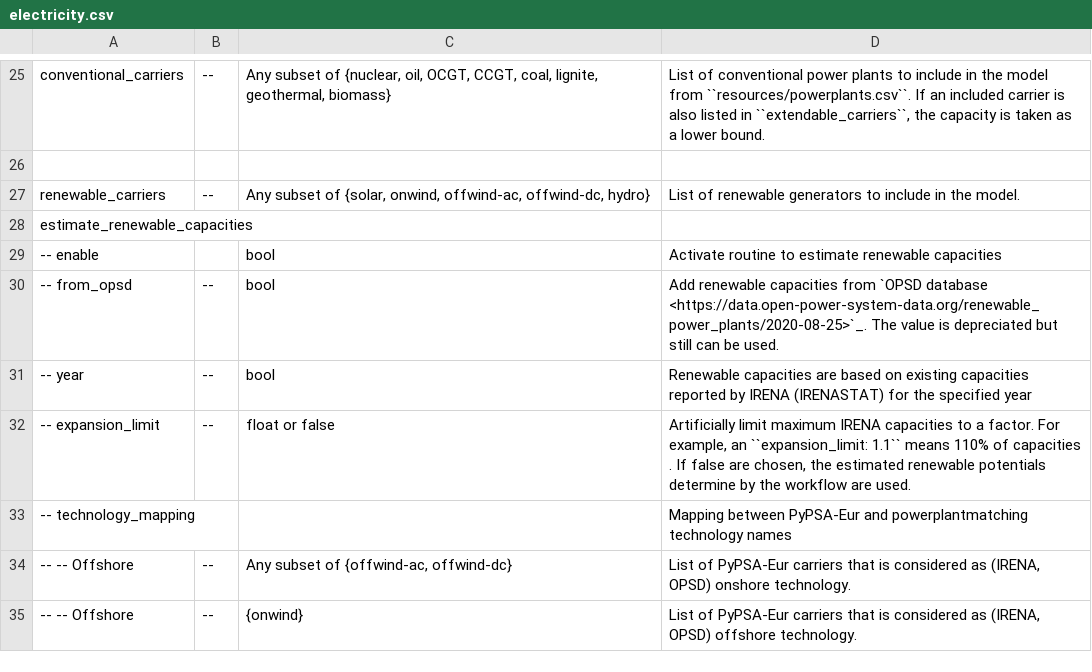
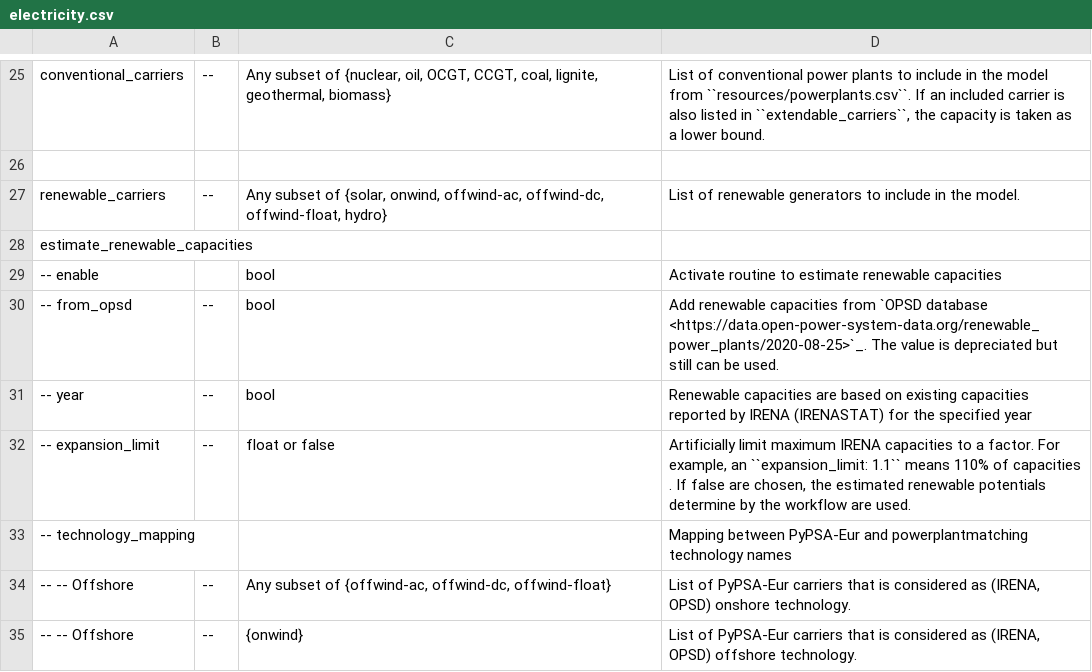
Before and after one commit to open-energy-transition/clean-firm-techs-eu, a CSV file: doc/configtables/electricity.csv, drawn as a sheet; only a part is shown, gaps mark what is left out.

Commit message:
update floating wind settings

```diff
--- a/doc/configtables/electricity.csv
+++ b/doc/configtables/electricity.csv
@@ -26,3 +26,3 @@ conventional_carriers,--,"Any subset of {nuclear, oil, OCGT, CCGT, coal, lignite
 ,,,
-renewable_carriers,--,"Any subset of {solar, onwind, offwind-ac, offwind-dc, hydro}",List of renewable generators to include in the model.
+renewable_carriers,--,"Any subset of {solar, onwind, offwind-ac, offwind-dc, offwind-float, hydro}",List of renewable generators to include in the model.
 estimate_renewable_capacities,,,
@@ -33,3 +33,3 @@ estimate_renewable_capacities,,,
 -- technology_mapping,,,Mapping between PyPSA-Eur and powerplantmatching technology names
--- -- Offshore,--,"Any subset of {offwind-ac, offwind-dc}","List of PyPSA-Eur carriers that is considered as (IRENA, OPSD) onshore technology."
+-- -- Offshore,--,"Any subset of {offwind-ac, offwind-dc, offwind-float}","List of PyPSA-Eur carriers that is considered as (IRENA, OPSD) onshore technology."
 -- -- Offshore,--,{onwind},"List of PyPSA-Eur carriers that is considered as (IRENA, OPSD) offshore technology."
```
Also changed, not shown: 10 other files.
